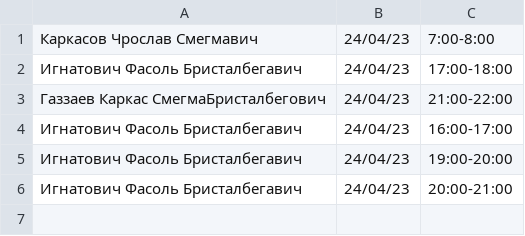
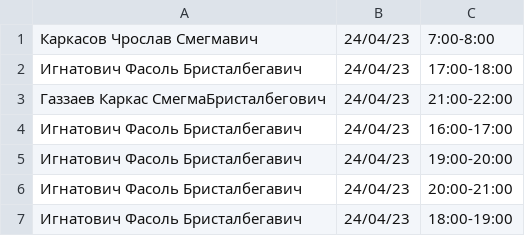
Before and after one commit to p1ugg/FBooking, a CSV file: data/dates_of_booking.csv, drawn as a sheet.

```diff
--- a/data/dates_of_booking.csv
+++ b/data/dates_of_booking.csv
@@ -6 +6,2 @@
 Игнатович Фасоль Бристалбегавич,24/04/23,20:00-21:00
+Игнатович Фасоль Бристалбегавич,24/04/23,18:00-19:00
```
Also changed, not shown: 2 other files.
